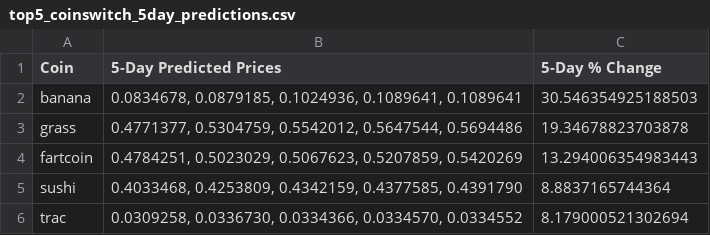
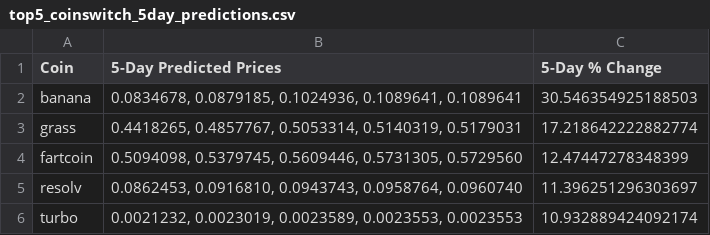
Before and after one commit to tamonashroy/price-prediction-app, a CSV file: top5_coinswitch_5day_predictions.csv, drawn as a sheet.

```diff
--- a/top5_coinswitch_5day_predictions.csv
+++ b/top5_coinswitch_5day_predictions.csv
@@ -2,5 +2,5 @@ Coin,5-Day Predicted Prices,5-Day % Change
 banana,"0.0834678, 0.0879185, 0.1024936, 0.1089641, 0.1089641",30.546354925188503
-grass,"0.4771377, 0.5304759, 0.5542012, 0.5647544, 0.5694486",19.34678823703878
-fartcoin,"0.4784251, 0.5023029, 0.5067623, 0.5207859, 0.5420269",13.294006354983443
-sushi,"0.4033468, 0.4253809, 0.4342159, 0.4377585, 0.4391790",8.8837165744364
-trac,"0.0309258, 0.0336730, 0.0334366, 0.0334570, 0.0334552",8.179000521302694
+grass,"0.4418265, 0.4857767, 0.5053314, 0.5140319, 0.5179031",17.218642222882774
+fartcoin,"0.5094098, 0.5379745, 0.5609446, 0.5731305, 0.5729560",12.47447278348399
+resolv,"0.0862453, 0.0916810, 0.0943743, 0.0958764, 0.0960740",11.396251296303697
+turbo,"0.0021232, 0.0023019, 0.0023589, 0.0023553, 0.0023553",10.932889424092174
```
Also changed, not shown: batch_5day_predictions.csv, batch_last5_actual_vs_predicted.csv, 2 other files.
